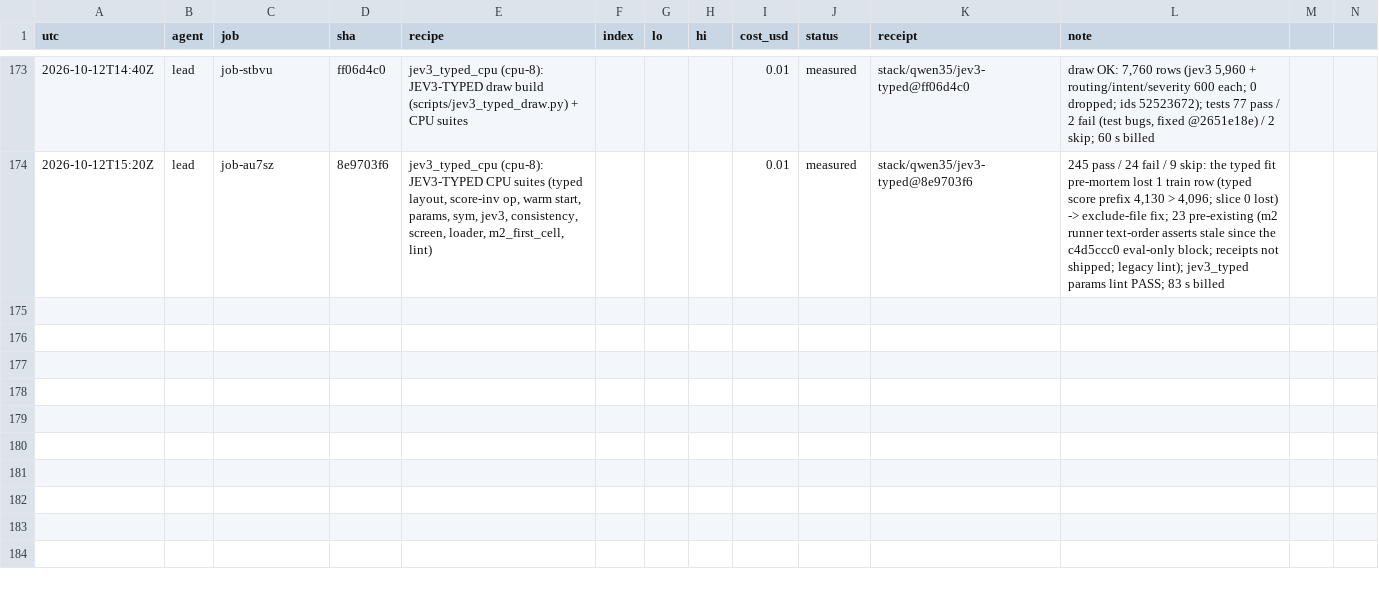
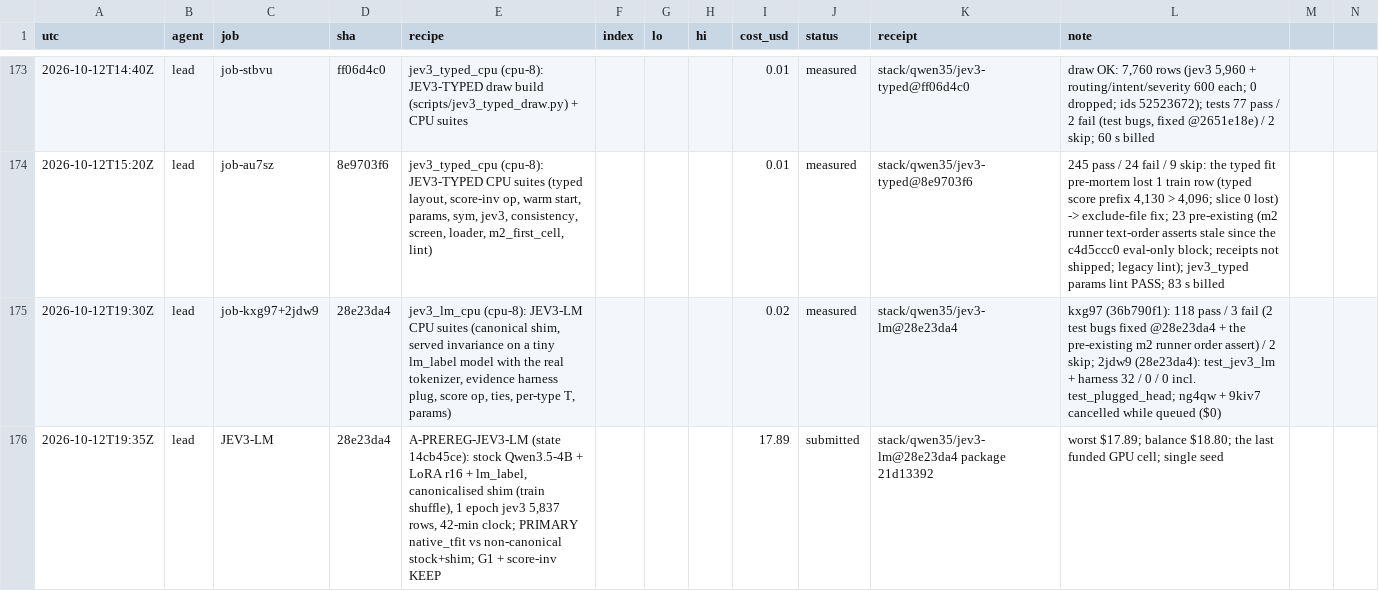
Before and after one commit to apumutyala/State-Space-Decision-Model, a TSV file: results/ledger.tsv, drawn as a sheet; only a part is shown, gaps mark what is left out; rows hold the shown columns only; the diff names each change by its address in the sheet, - before the commit and + after, or states it on an @@ line.

Commit message:
ledger: jev3_lm CPU tests + JEV3-LM submit

```diff
--- a/results/ledger.tsv
+++ b/results/ledger.tsv
+row 175: 2026-10-12T19:30Z | lead | job-kxg97+2jdw9 | 28e23da4 | jev3_lm_cpu (cpu-8): JEV3-LM CPU suites (canonical shim, served invariance on a tiny lm_label model with the real tokenizer, evidence harness plug, score op, ties, per-type T, params) |  |  |  | 0.02 | measured | stack/qwen35/jev3-lm@28e23da4 | kxg97 (36b790f1): 118 pass / 3 fail (2 test bugs fixed @28e23da4 + the pre-existing m2 runner order assert) / 2 skip; 2jdw9 (28e23da4): test_jev3_lm + harness 32 / 0 / 0 incl. test_plugged_head; ng4qw + 9kiv7 cancelled while queued ($0)
+row 176: 2026-10-12T19:35Z | lead | JEV3-LM | 28e23da4 | A-PREREG-JEV3-LM (state 14cb45ce): stock Qwen3.5-4B + LoRA r16 + lm_label, canonicalised shim (train shuffle), 1 epoch jev3 5,837 rows, 42-min clock; PRIMARY native_tfit vs non-canonical stock+shim; G1 + score-inv KEEP |  |  |  | 17.89 | submitted | stack/qwen35/jev3-lm@28e23da4 package 21d13392 | worst $17.89; balance $18.80; the last funded GPU cell; single seed
```
